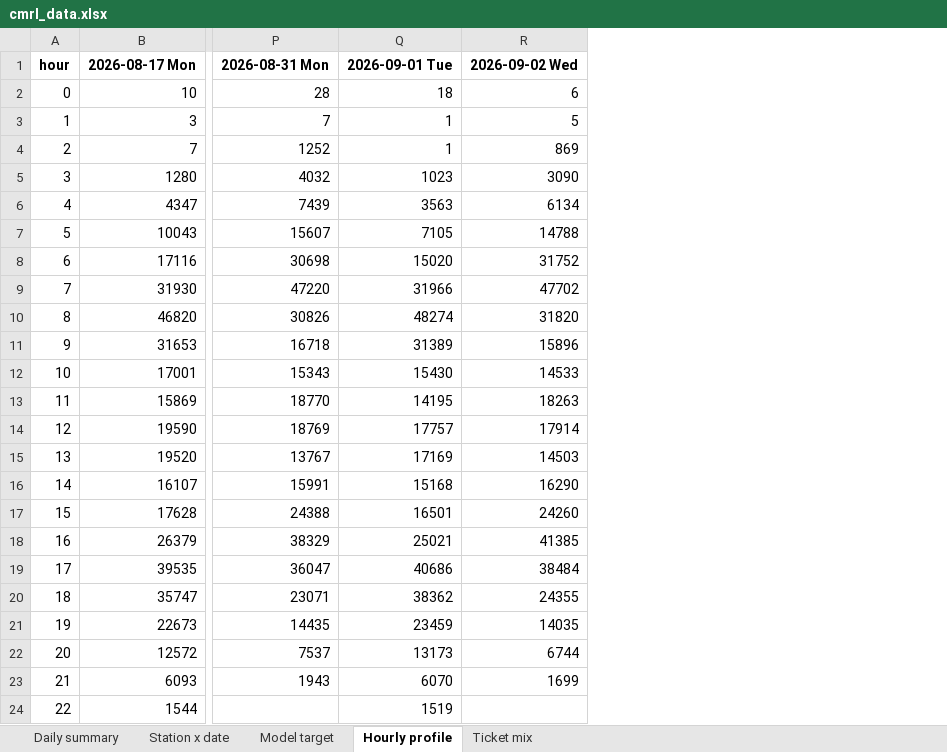
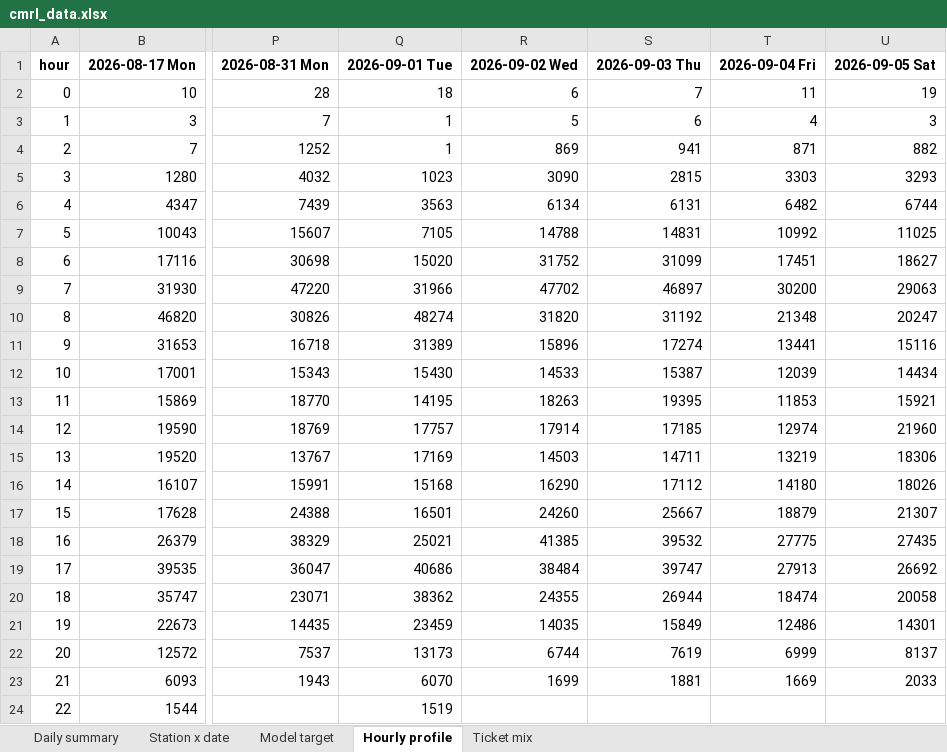
Before and after one commit to Subhash21022/MapTestRan-files, an Excel workbook: Mapathon/outputs/tables/cmrl_data.xlsx, sheet Hourly profile, drawn as a sheet; only a part is shown, gaps mark what is left out; values as stored, in another font and other column widths than the file's, no borders; the diff names each change by its address in the sheet, - before the commit and + after, or states it on an @@ line.

```diff
--- a/Mapathon/outputs/tables/cmrl_data.xlsx (sheet Hourly profile)
+++ b/Mapathon/outputs/tables/cmrl_data.xlsx (sheet Hourly profile)
+column S, rows 1-23: 2026-09-03 Thu | 7 | 6 | 941 | 2815 | 6131 | 14831 | 31099 | 46897 | 31192 | 17274 | 15387 | 19395 | 17185 | 14711 | 17112 | 25667 | 39532 | 39747 | 26944 | 15849 | 7619 | 1881
+column T, rows 1-23: 2026-09-04 Fri | 11 | 4 | 871 | 3303 | 6482 | 10992 | 17451 | 30200 | 21348 | 13441 | 12039 | 11853 | 12974 | 13219 | 14180 | 18879 | 27775 | 27913 | 18474 | 12486 | 6999 | 1669
+column U, rows 1-23: 2026-09-05 Sat | 19 | 3 | 882 | 3293 | 6744 | 11025 | 18627 | 29063 | 20247 | 15116 | 14434 | 15921 | 21960 | 18306 | 18026 | 21307 | 27435 | 26692 | 20058 | 14301 | 8137 | 2033
```
Also changed, not shown: sheet Model target, sheet Ticket mix, sheet Station x date, sheet Daily summary, 49 other files.
